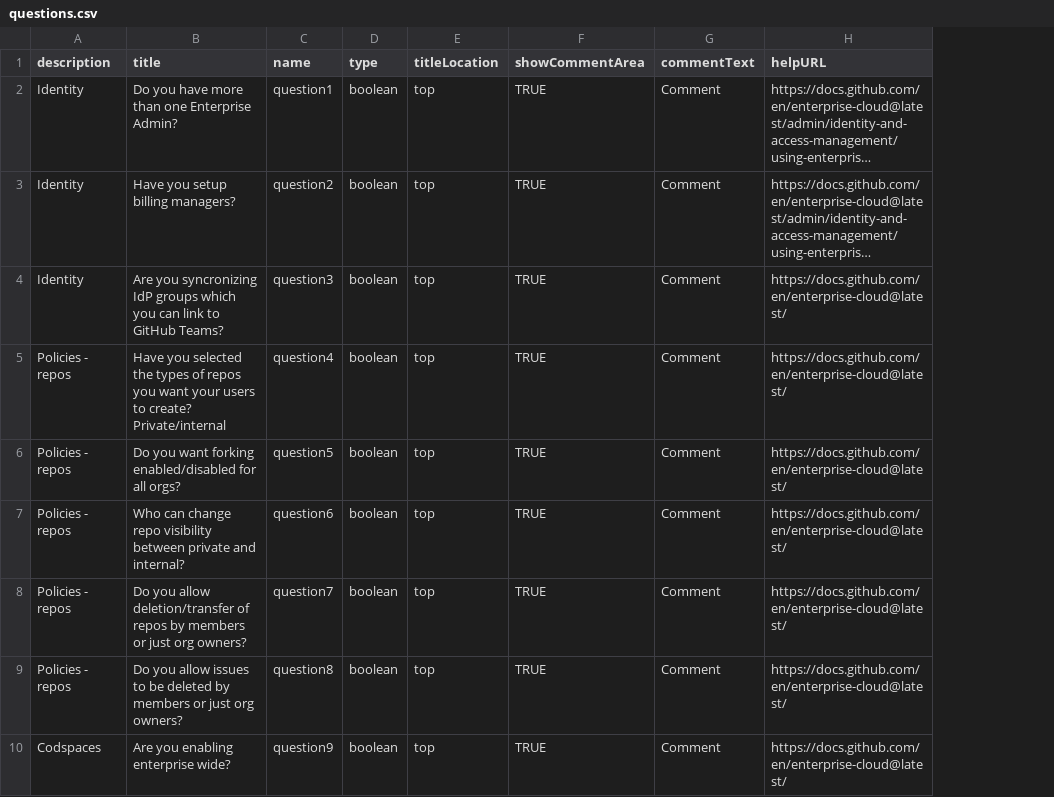
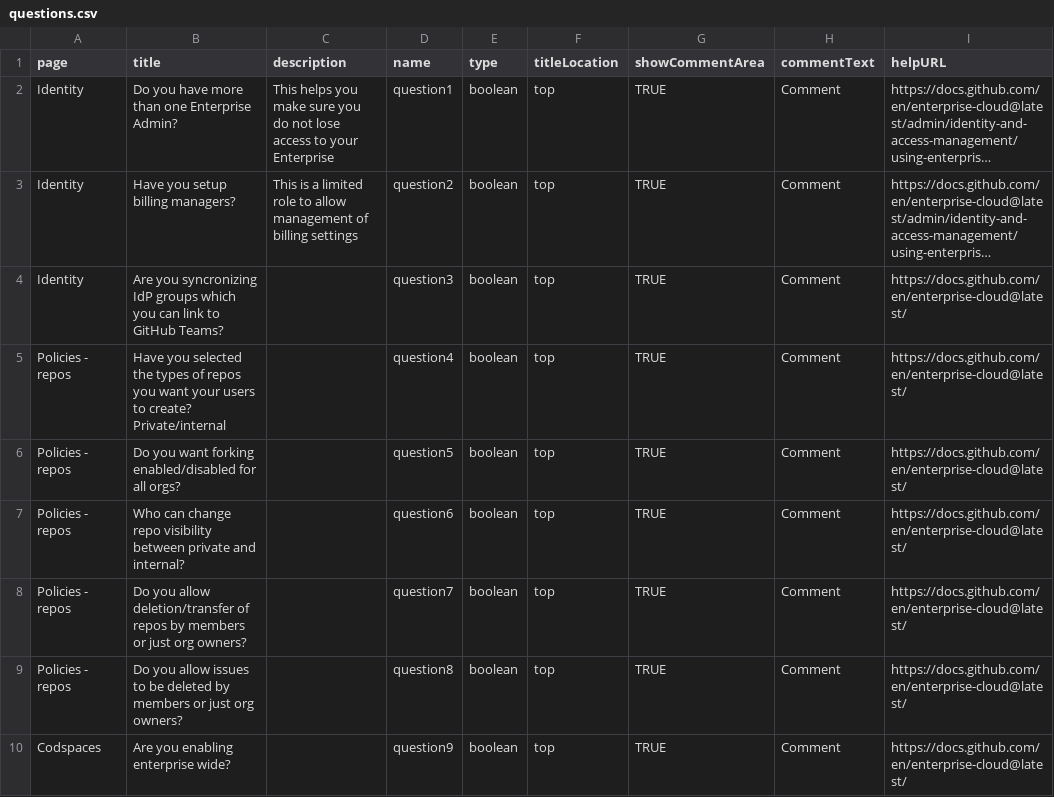
Before and after one commit to gitstua/gh-assessment, a CSV file: questions.csv, drawn as a sheet; only a part is shown; long unchanged cells end in …; the diff names each change by its address in the sheet, - before the commit and + after, or states it on an @@ line.

Commit message:
add paging to questions and description text per question

```diff
--- a/questions.csv
+++ b/questions.csv
+column C (description), rows 2-3: This helps you make sure you do not lose access to your Enterprise | This is a limited role to allow management of billing settings
-A1: description
+A1: page
```
Also changed, not shown: 3 other files.
